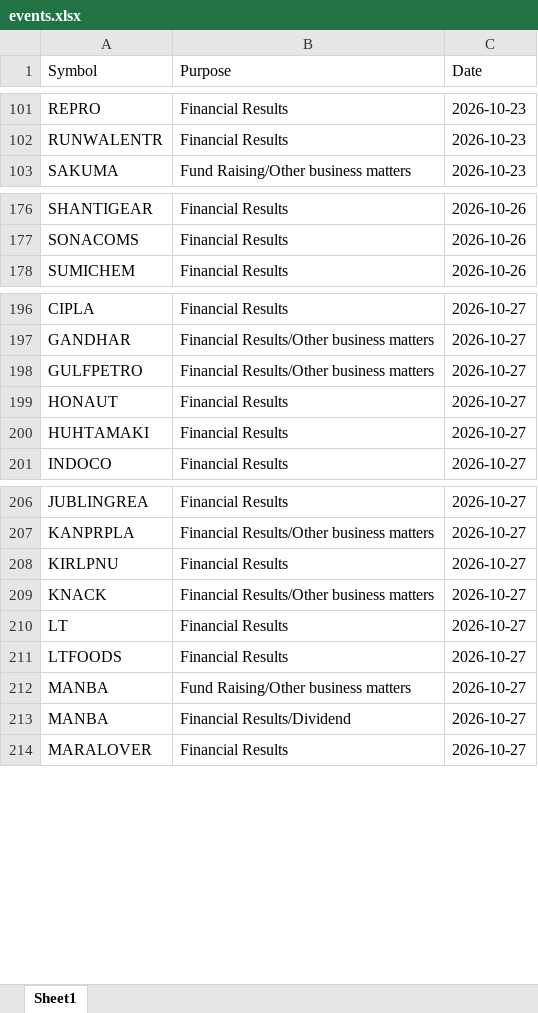
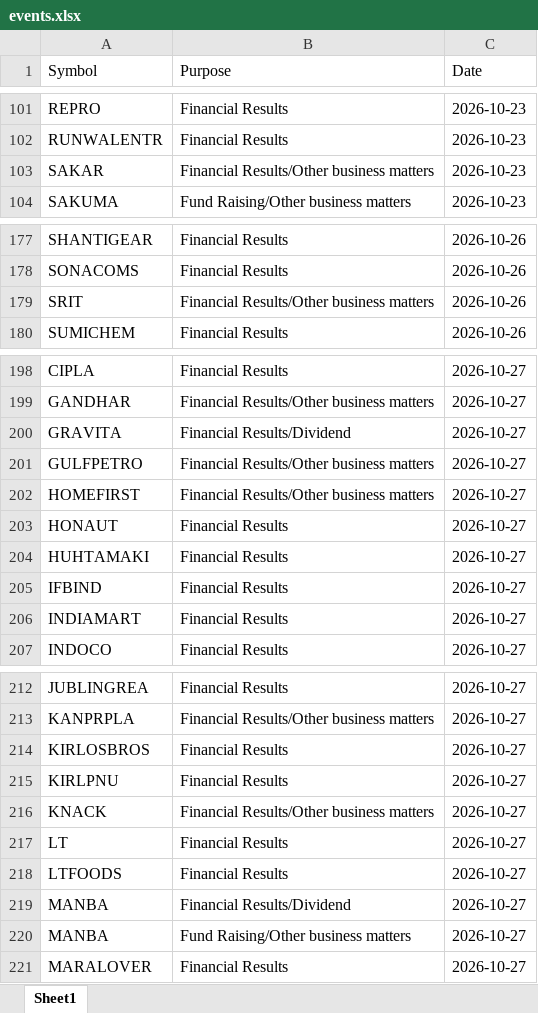
Before and after one commit to drimtiyazkhan/project-shadow, an Excel workbook: data/events.xlsx, sheet Sheet1, drawn as a sheet; only a part is shown, gaps mark what is left out; values as stored, in another font and other column widths than the file's, no borders; the diff covers the shown part only; the diff names each change by its address in the sheet, - before the commit and + after, or states it on an @@ line.

```diff
--- a/data/events.xlsx (sheet Sheet1)
+++ b/data/events.xlsx (sheet Sheet1)
+row 103: SAKAR | Financial Results/Other business matters | 2026-10-23
+row 179: SRIT | Financial Results/Other business matters | 2026-10-26
+row 200: GRAVITA | Financial Results/Dividend | 2026-10-27
+row 202: HOMEFIRST | Financial Results/Other business matters | 2026-10-27
+row 205: IFBIND | Financial Results | 2026-10-27
+row 206: INDIAMART | Financial Results | 2026-10-27
+row 214: KIRLOSBROS | Financial Results | 2026-10-27
@@ row 213 moved to row 219: MANBA @@
```
Also changed, not shown: 8 added rows elsewhere in this sheet, 1 other file.
